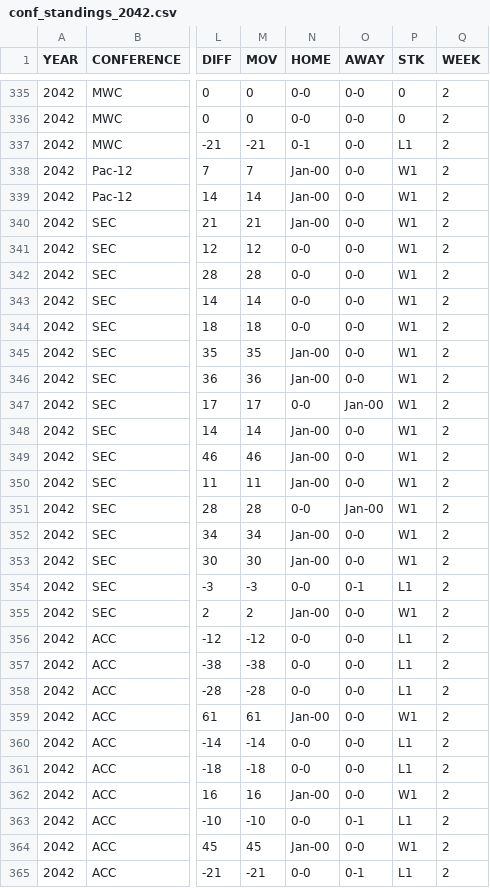
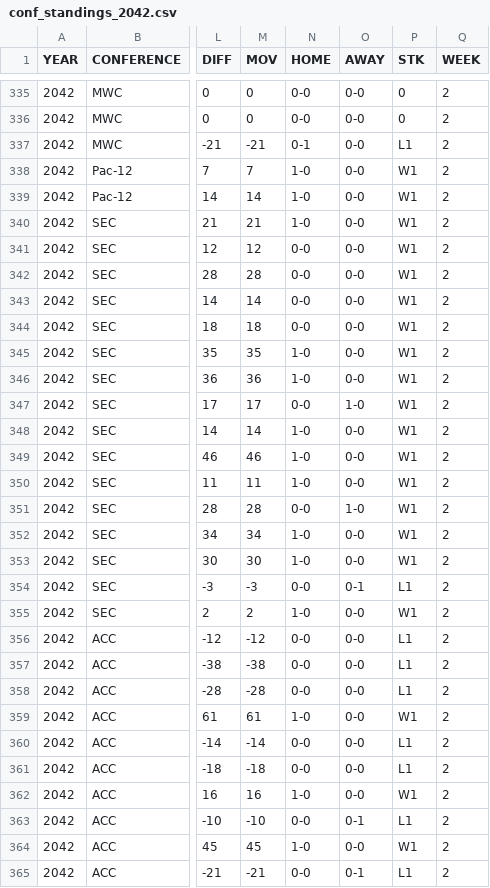
Before and after one commit to Stegs27/CFB_Dynasty_App, a CSV file: conf_standings_2042.csv, drawn as a sheet; only a part is shown, gaps mark what is left out; the diff covers the shown part only; the diff names each change by its address in the sheet, - before the commit and + after, or states it on an @@ line.

```diff
--- a/conf_standings_2042.csv
+++ b/conf_standings_2042.csv
-N338:N340 (HOME): Jan-00
+N338:N340 (HOME): 1-0
-N345:N346 (HOME): Jan-00
+N345:N346 (HOME): 1-0
-O347 (AWAY): Jan-00
+O347 (AWAY): 1-0
-N348:N350 (HOME): Jan-00
+N348:N350 (HOME): 1-0
-O351 (AWAY): Jan-00
+O351 (AWAY): 1-0
-N352:N353 (HOME): Jan-00
+N352:N353 (HOME): 1-0
-N355 (HOME): Jan-00
+N355 (HOME): 1-0
-N359 (HOME): Jan-00
+N359 (HOME): 1-0
-N362 (HOME): Jan-00
+N362 (HOME): 1-0
-N364 (HOME): Jan-00
+N364 (HOME): 1-0
```
Also changed, not shown: 72 edited cells elsewhere in this file.
